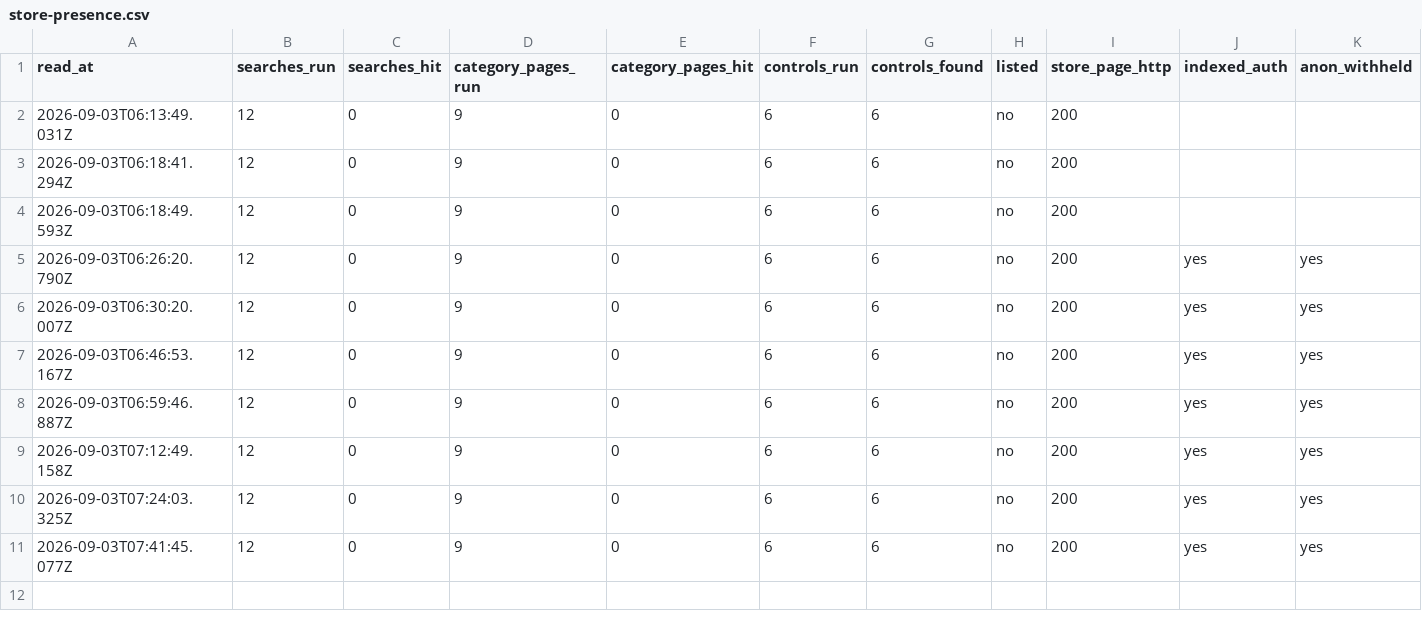
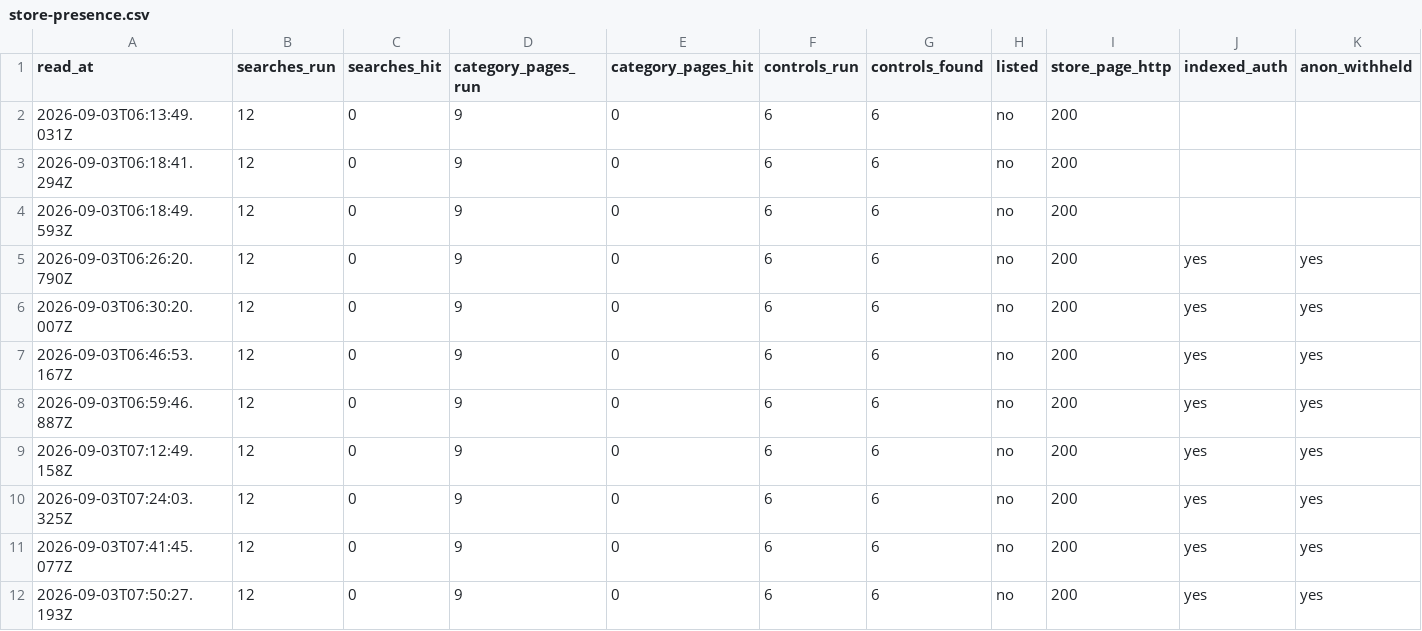
Before and after one commit to veresk06/open-ats-feed, a CSV file: data/store-presence.csv, drawn as a sheet; only a part is shown; rows hold the shown columns only; the diff names each change by its address in the sheet, - before the commit and + after, or states it on an @@ line.

```diff
--- a/data/store-presence.csv
+++ b/data/store-presence.csv
+row 12: 2026-09-03T07:50:27.193Z | 12 | 0 | 9 | 0 | 6 | 6 | no | 200 | yes | yes
```
Also changed, not shown: data/actor-telemetry.csv, 7 other files.
